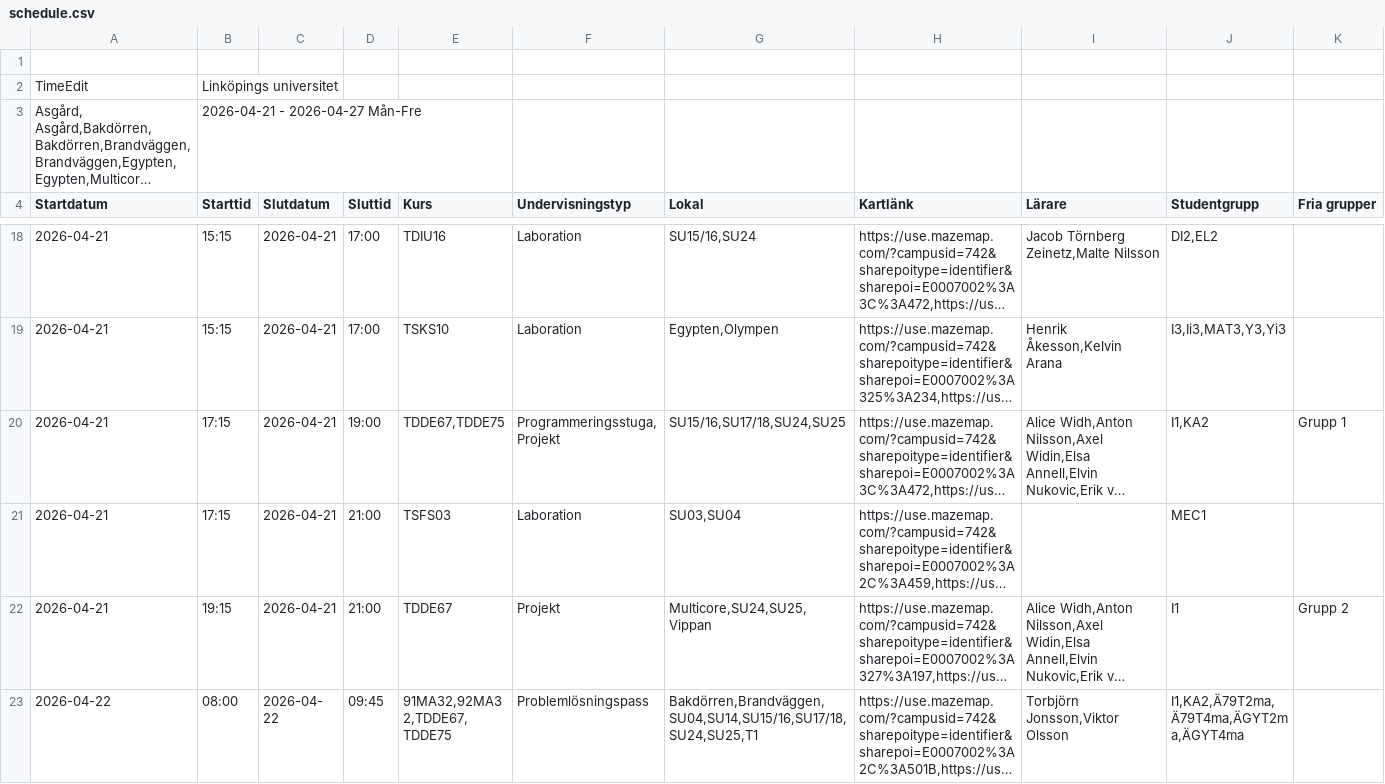
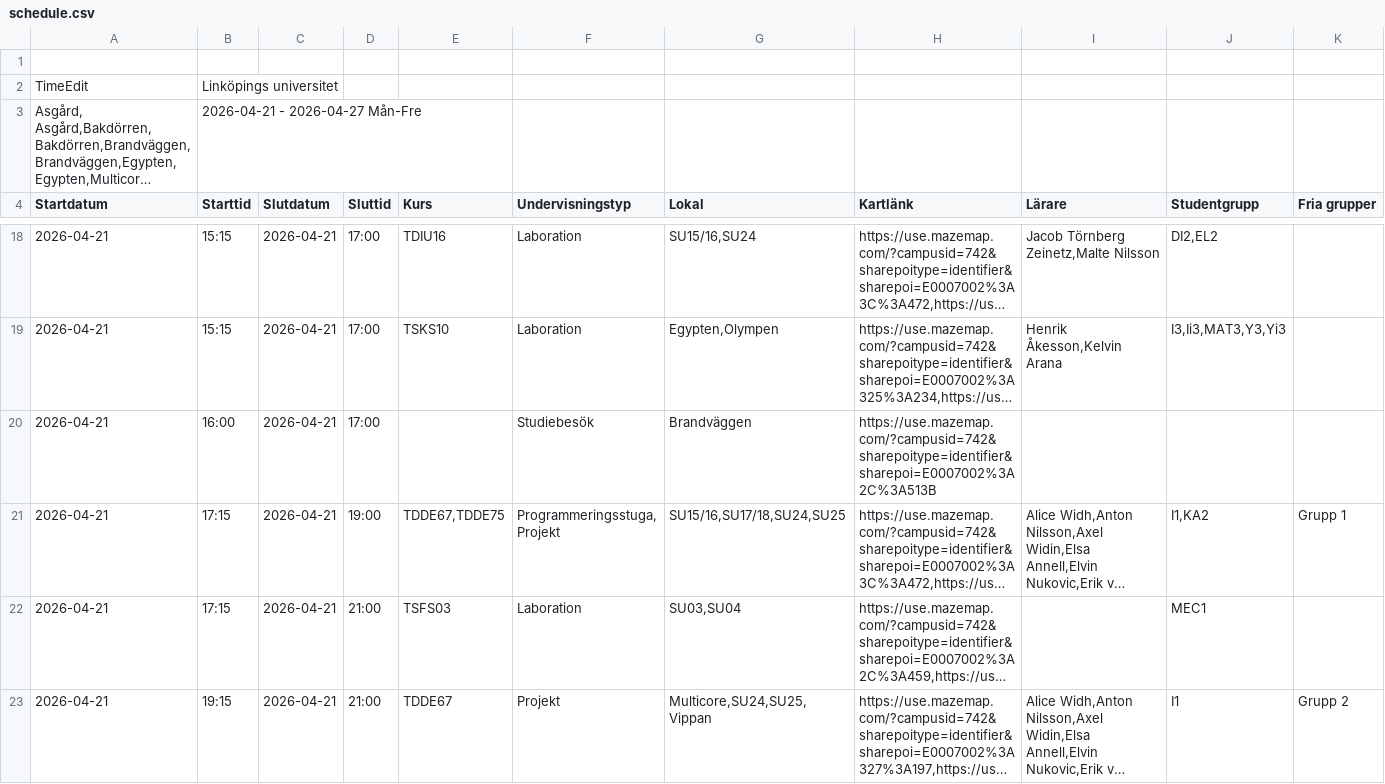
Before and after one commit to saltlakrits/saltlakrits.github.io, a CSV file: data/schedule.csv, drawn as a sheet; only a part is shown, gaps mark what is left out; the shorter side is filled out with more unchanged rows; long unchanged cells end in …; rows hold the shown columns only; the diff names each change by its address in the sheet, - before the commit and + after, or states it on an @@ line.

```diff
--- a/data/schedule.csv
+++ b/data/schedule.csv
+row 20: 2026-04-21 | 16:00 | 2026-04-21 | 17:00 |  | Studiebesök | Brandväggen | https://use.mazemap.com/?campusid=742&sharepoitype=identifier&sharepoi=E0007002%3A2C%3A513B
```
